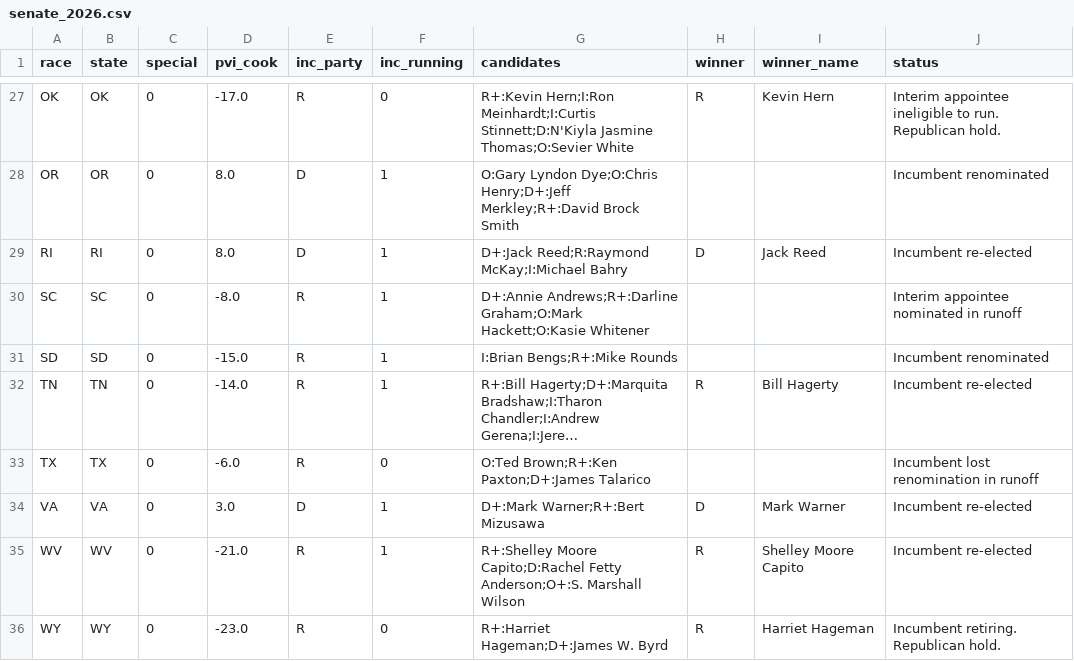
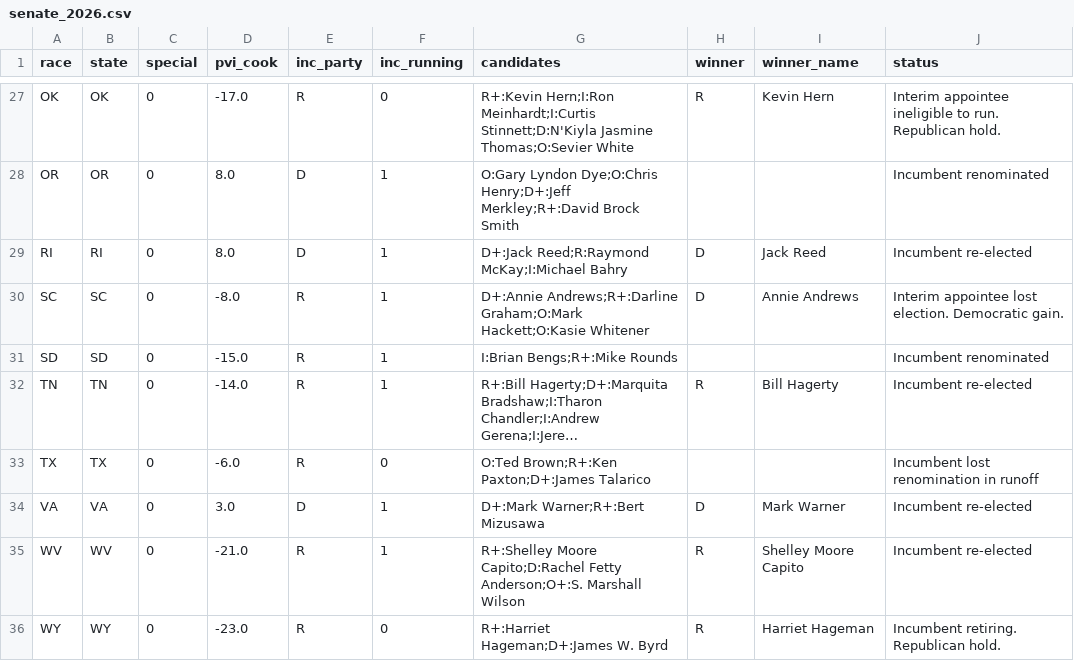
Before and after one commit to elmandalorian-thx/Midterms2026ML, a CSV file: data/raw/senate_2026.csv, drawn as a sheet; only a part is shown, gaps mark what is left out; long unchanged cells end in ….

```diff
--- a/data/raw/senate_2026.csv
+++ b/data/raw/senate_2026.csv
@@ -29,3 +29,3 @@ OR,OR,0,8.0,D,1,O:Gary Lyndon Dye;O:Chris Henry;D+:Jeff Merkley;R+:David Brock S
 RI,RI,0,8.0,D,1,D+:Jack Reed;R:Raymond McKay;I:Michael Bahry,D,Jack Reed,Incumbent re-elected
-SC,SC,0,-8.0,R,1,D+:Annie Andrews;R+:Darline Graham;O:Mark Hackett;O:Kasie Whitener,,,Interim appointee nominated in runoff
+SC,SC,0,-8.0,R,1,D+:Annie Andrews;R+:Darline Graham;O:Mark Hackett;O:Kasie Whitener,D,Annie Andrews,Interim appointee lost election. Democratic gain.
 SD,SD,0,-15.0,R,1,I:Brian Bengs;R+:Mike Rounds,,,Incumbent renominated
```
Also changed, not shown: 2 other files.
